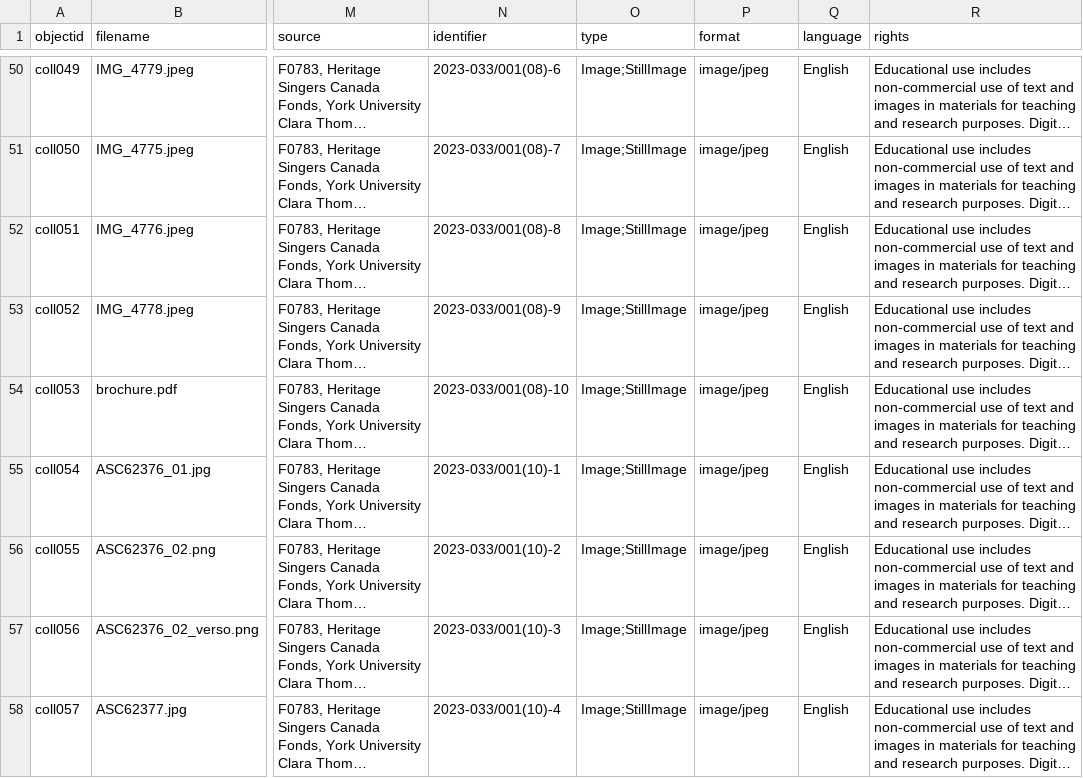
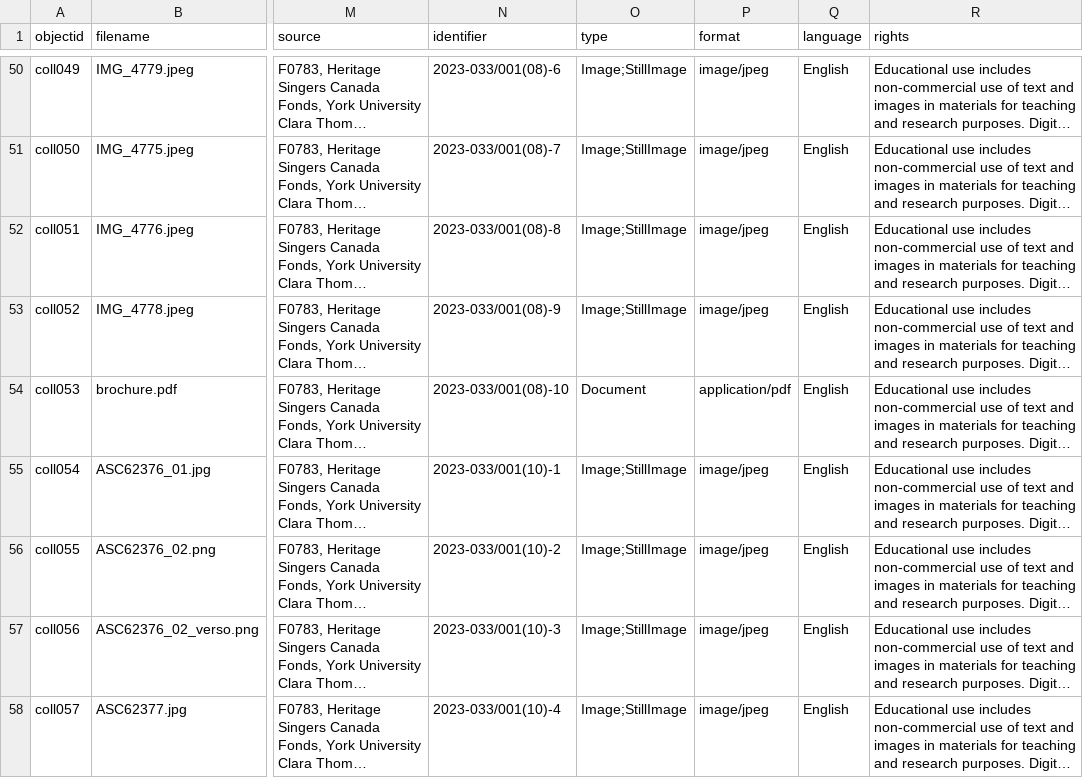
Before and after one commit to yorkulibraries/HeritageSingersCanada, a CSV file: _data/DebCBTestTwo-Metadata.csv, drawn as a sheet; only a part is shown, gaps mark what is left out; long unchanged cells end in …; the diff names each change by its address in the sheet, - before the commit and + after, or states it on an @@ line.

Commit message:
Update DebCBTestTwo-Metadata.csv

```diff
--- a/_data/DebCBTestTwo-Metadata.csv
+++ b/_data/DebCBTestTwo-Metadata.csv
-O54 (type): Image;StillImage
+O54 (type): Document
-P54 (format): image/jpeg
+P54 (format): application/pdf
```
